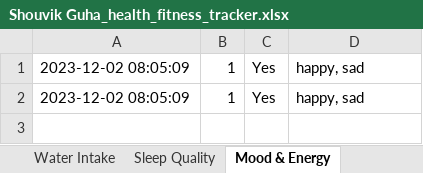
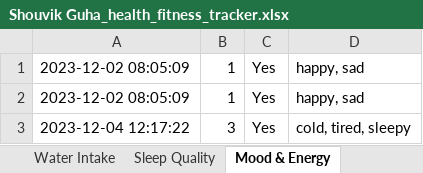
Before and after one commit to shouvikguha/ExcelFit, an Excel workbook: Shouvik Guha_health_fitness_tracker.xlsx, sheet Mood & Energy, drawn as a sheet; values as stored, in another font and other column widths than the file's, no borders; the diff names each change by its address in the sheet, - before the commit and + after, or states it on an @@ line.

```diff
--- a/Shouvik Guha_health_fitness_tracker.xlsx (sheet Mood & Energy)
+++ b/Shouvik Guha_health_fitness_tracker.xlsx (sheet Mood & Energy)
+row 3: 2023-12-04 12:17:22 | 3 | Yes | cold, tired, sleepy
```
Also changed, not shown: sheet Diet, sheet Weight & Height, sheet Stress Levels, sheet Sleep Quality, sheet Water Intake, sheet Caloric Intake, 1 more sheet, 7 other files.
